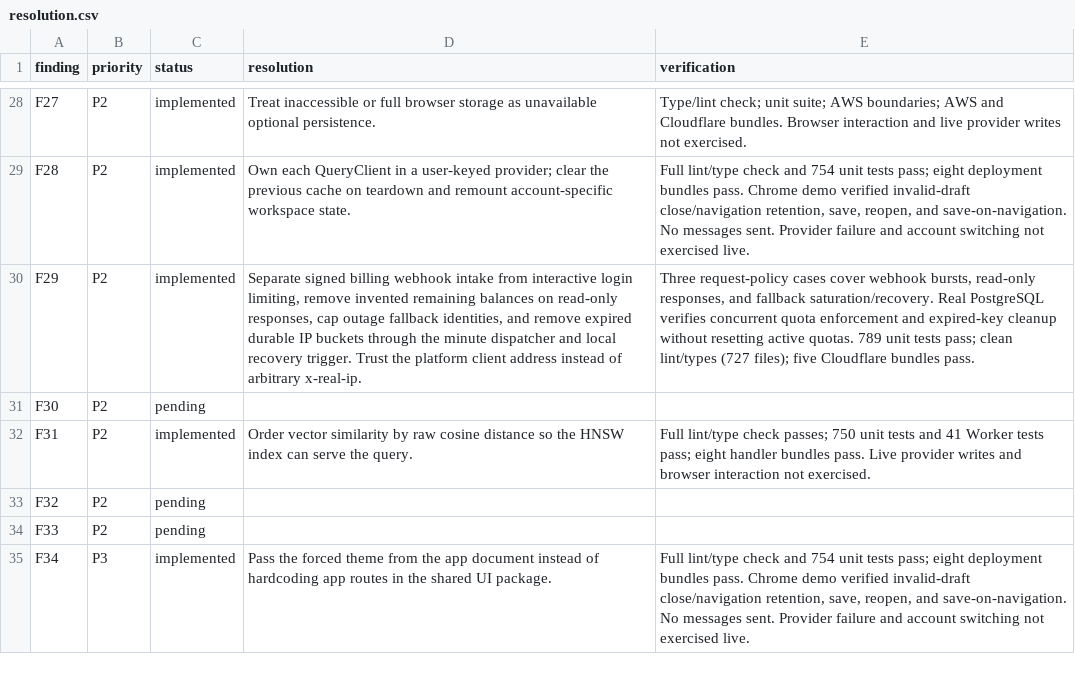
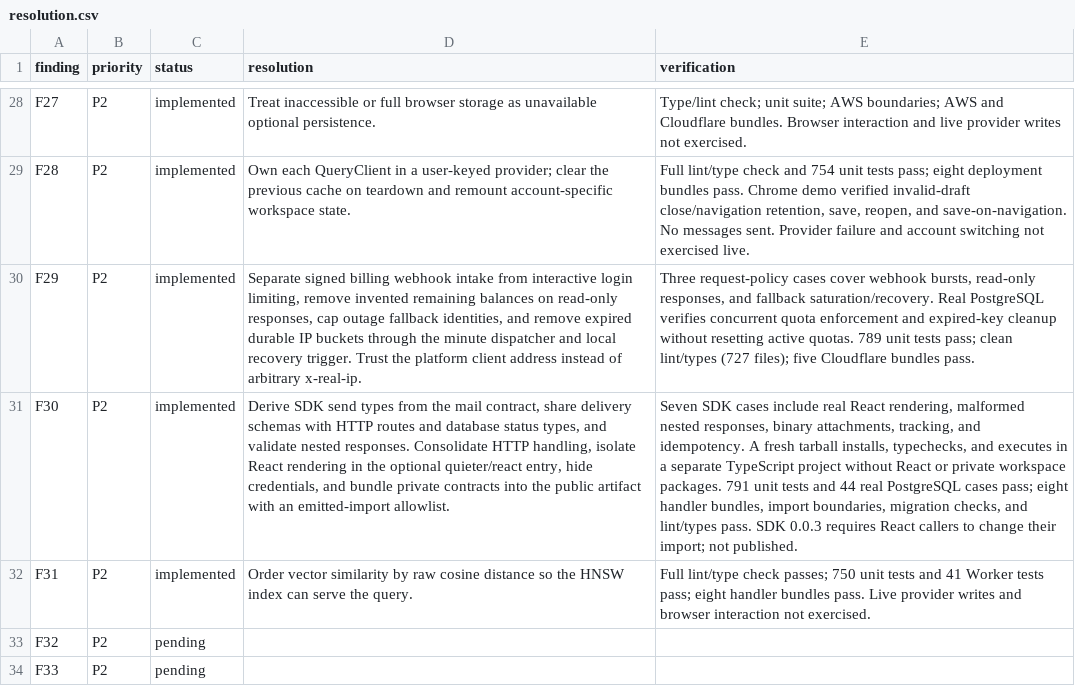
Before and after one commit to quieter-email/quieter, a CSV file: docs/audits/2026-09-07/resolution.csv, drawn as a sheet; only a part is shown, gaps mark what is left out; the shorter side is filled out with more unchanged rows; the diff names each change by its address in the sheet, - before the commit and + after, or states it on an @@ line.

Commit message:
refactor(sdk): share API contracts and make React optional

```diff
--- a/docs/audits/2026-09-07/resolution.csv
+++ b/docs/audits/2026-09-07/resolution.csv
-C31 (status): pending
+C31 (status): implemented
-D31 (resolution): (empty)
+D31 (resolution): Derive SDK send types from the mail contract, share delivery schemas with HTTP routes and database status types, and validate nested responses. Consolidate HTTP handling, isolate React rendering in the optional quieter/react entry, hide credentials, and bundle private contracts into the public artifact with an emitted-import allowlist.
-E31 (verification): (empty)
+E31 (verification): Seven SDK cases include real React rendering, malformed nested responses, binary attachments, tracking, and idempotency. A fresh tarball installs, typechecks, and executes in a separate TypeScript project without React or private workspace packages. 791 unit tests and 44 real PostgreSQL cases pass; eight handler bundles, import boundaries, migration checks, and lint/types pass. SDK 0.0.3 requires React callers to change their import; not published.
```
Also changed, not shown: 18 other files.
